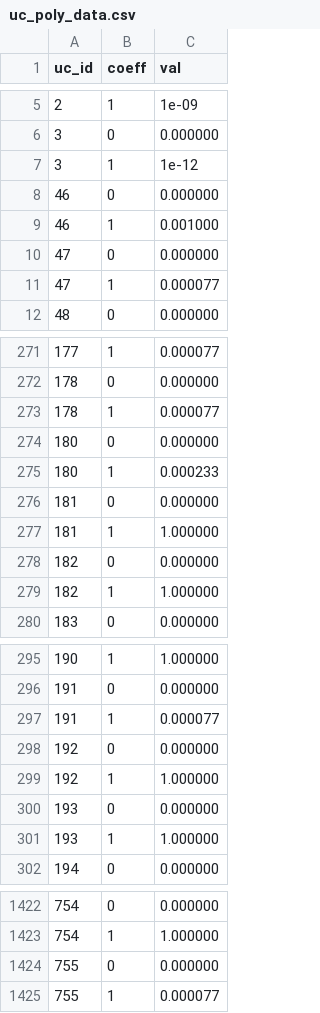
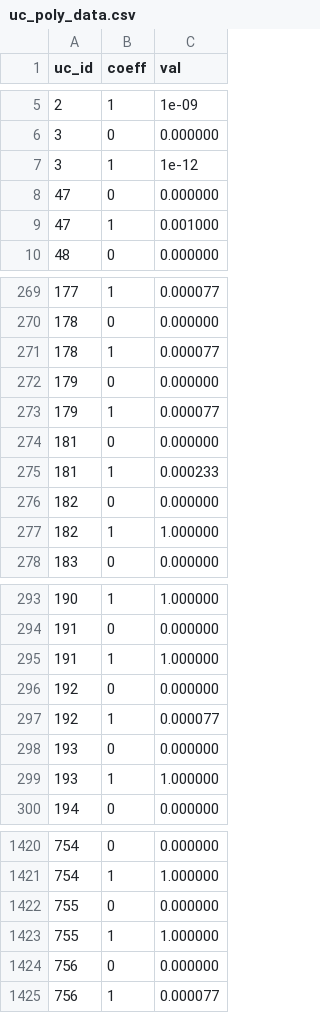
Before and after one commit to DiamondLightSource/pytac, a CSV file: src/pytac/data/48/uc_poly_data.csv, drawn as a sheet; only a part is shown, gaps mark what is left out; the diff covers the shown part only.

```diff
--- a/src/pytac/data/48/uc_poly_data.csv
+++ b/src/pytac/data/48/uc_poly_data.csv
@@ -7,6 +7,4 @@ uc_id,coeff,val
 3,1,1e-12
-46,0,0.000000
-46,1,0.001000
 47,0,0.000000
-47,1,0.000077
+47,1,0.001000
 48,0,0.000000
@@ -273,6 +271,6 @@ uc_id,coeff,val
 178,1,0.000077
-180,0,0.000000
-180,1,0.000233
+179,0,0.000000
+179,1,0.000077
 181,0,0.000000
-181,1,1.000000
+181,1,0.000233
 182,0,0.000000
@@ -296,5 +294,5 @@ uc_id,coeff,val
 191,0,0.000000
-191,1,0.000077
+191,1,1.000000
 192,0,0.000000
-192,1,1.000000
+192,1,0.000077
 193,0,0.000000
@@ -1424,2 +1422,4 @@ uc_id,coeff,val
 755,0,0.000000
-755,1,0.000077
+755,1,1.000000
+756,0,0.000000
+756,1,0.000077
```
Also changed, not shown: 92 edited cells elsewhere in this file, src/pytac/data/48/elements.csv, src/pytac/data/48/epics_devices.csv, 3 other files.
